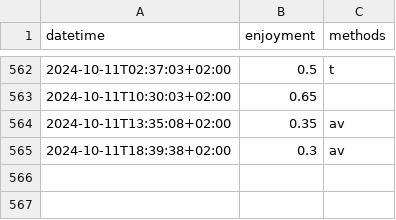
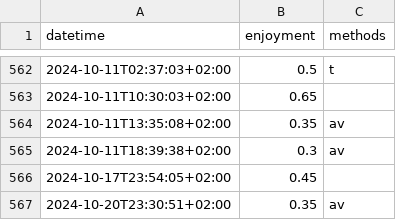
Before and after one commit to niplav/niplav.github.io, a CSV file: data/masturbations.csv, drawn as a sheet; only a part is shown, gaps mark what is left out; the diff names each change by its address in the sheet, - before the commit and + after, or states it on an @@ line.

```diff
--- a/data/masturbations.csv
+++ b/data/masturbations.csv
+row 566: 2024-10-17T23:54:05+02:00 | 0.45
+row 567: 2024-10-20T23:30:51+02:00 | 0.35 | av
```
Also changed, not shown: data/light.csv, data/meditations.csv, 31 other files.
